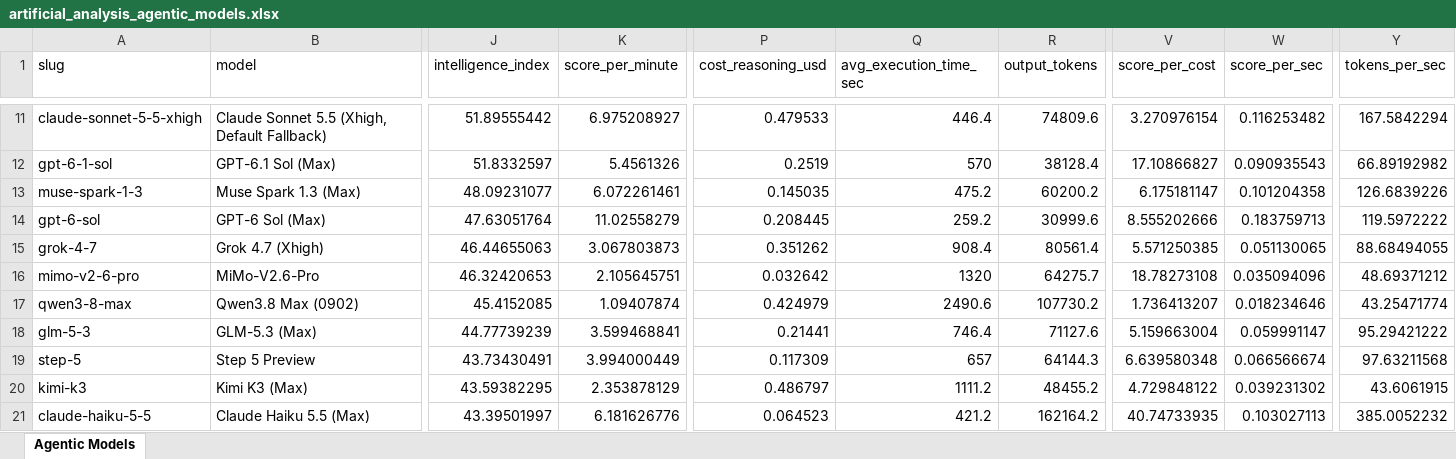
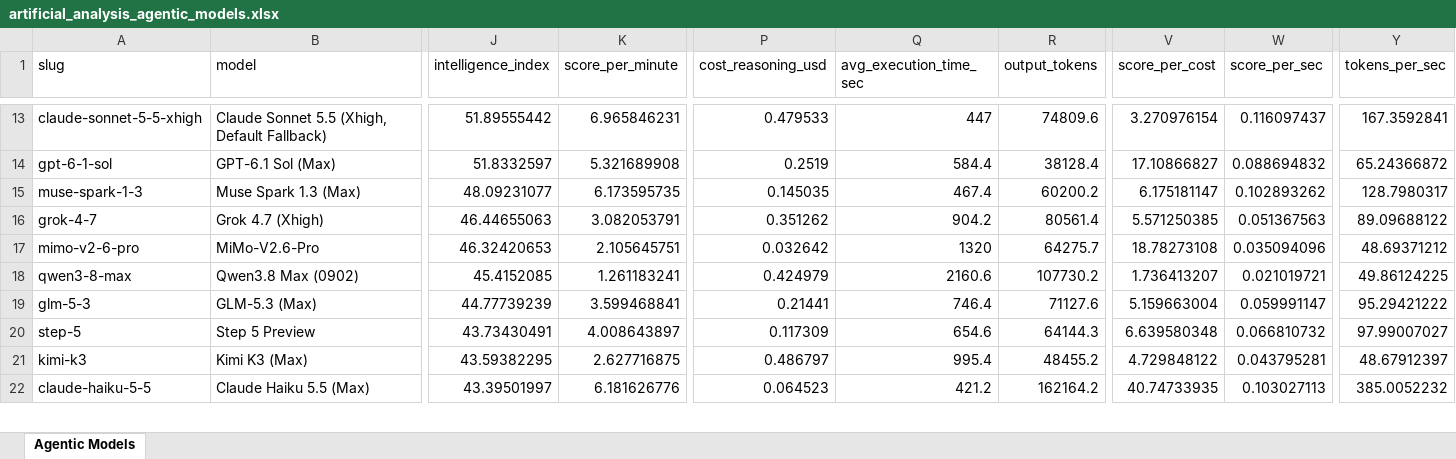
Before and after one commit to ons96/coding-agents-leaderboard, an Excel workbook: data/artificial_analysis_agentic_models.xlsx, sheet Agentic Models, drawn as a sheet; only a part is shown, gaps mark what is left out; values as stored, in another font and other column widths than the file's, no borders; removed rows and columns are numbered as before the commit, all else as after; rows hold the shown columns only; the diff covers the shown part only; the diff names each change by its address in the sheet, - before the commit and + after, or states it on an @@ line.

```diff
--- a/data/artificial_analysis_agentic_models.xlsx (sheet Agentic Models)
+++ b/data/artificial_analysis_agentic_models.xlsx (sheet Agentic Models)
-K13 (score_per_minute): 6.975208927
+K13 (score_per_minute): 6.965846231
-Q13 (avg_execution_time_sec): 446.4
+Q13 (avg_execution_time_sec): 447
-W13 (score_per_sec): 0.116253482
+W13 (score_per_sec): 0.116097437
-Y13 (tokens_per_sec): 167.5842294
+Y13 (tokens_per_sec): 167.3592841
-K14 (score_per_minute): 5.4561326
+K14 (score_per_minute): 5.321689908
-Q14 (avg_execution_time_sec): 570
+Q14 (avg_execution_time_sec): 584.4
-W14 (score_per_sec): 0.090935543
+W14 (score_per_sec): 0.088694832
-Y14 (tokens_per_sec): 66.89192982
+Y14 (tokens_per_sec): 65.24366872
-K15 (score_per_minute): 6.072261461
+K15 (score_per_minute): 6.173595735
-Q15 (avg_execution_time_sec): 475.2
+Q15 (avg_execution_time_sec): 467.4
-W15 (score_per_sec): 0.101204358
+W15 (score_per_sec): 0.102893262
-Y15 (tokens_per_sec): 126.6839226
+Y15 (tokens_per_sec): 128.7980317
-row 14: gpt-6-sol | GPT-6 Sol (Max) | 47.63051764 | 11.02558279 | 0.208445 | 259.2 | 30999.6 | 8.555202666 | 0.183759713 | 119.5972222
-K16 (score_per_minute): 3.067803873
+K16 (score_per_minute): 3.082053791
-Q16 (avg_execution_time_sec): 908.4
+Q16 (avg_execution_time_sec): 904.2
-W16 (score_per_sec): 0.051130065
+W16 (score_per_sec): 0.051367563
-Y16 (tokens_per_sec): 88.68494055
+Y16 (tokens_per_sec): 89.09688122
-K18 (score_per_minute): 1.09407874
+K18 (score_per_minute): 1.261183241
-Q18 (avg_execution_time_sec): 2490.6
+Q18 (avg_execution_time_sec): 2160.6
-W18 (score_per_sec): 0.018234646
+W18 (score_per_sec): 0.021019721
-Y18 (tokens_per_sec): 43.25471774
+Y18 (tokens_per_sec): 49.86124225
-K20 (score_per_minute): 3.994000449
+K20 (score_per_minute): 4.008643897
-Q20 (avg_execution_time_sec): 657
+Q20 (avg_execution_time_sec): 654.6
-W20 (score_per_sec): 0.066566674
+W20 (score_per_sec): 0.066810732
-Y20 (tokens_per_sec): 97.63211568
+Y20 (tokens_per_sec): 97.99007027
-K21 (score_per_minute): 2.353878129
+K21 (score_per_minute): 2.627716875
-Q21 (avg_execution_time_sec): 1111.2
+Q21 (avg_execution_time_sec): 995.4
-W21 (score_per_sec): 0.039231302
+W21 (score_per_sec): 0.043795281
-Y21 (tokens_per_sec): 43.6061915
+Y21 (tokens_per_sec): 48.67912397
```
Also changed, not shown: 2 added rows and 70 edited cells elsewhere in this sheet, data/artificial_analysis_coding_agents.xlsx, 14 other files.
